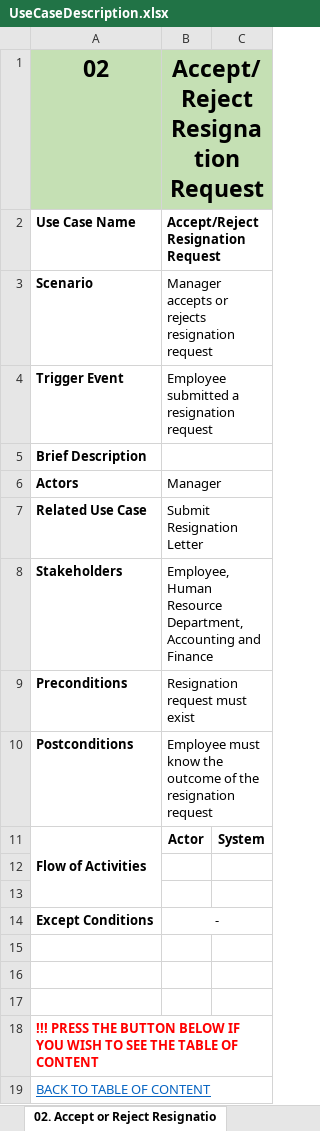
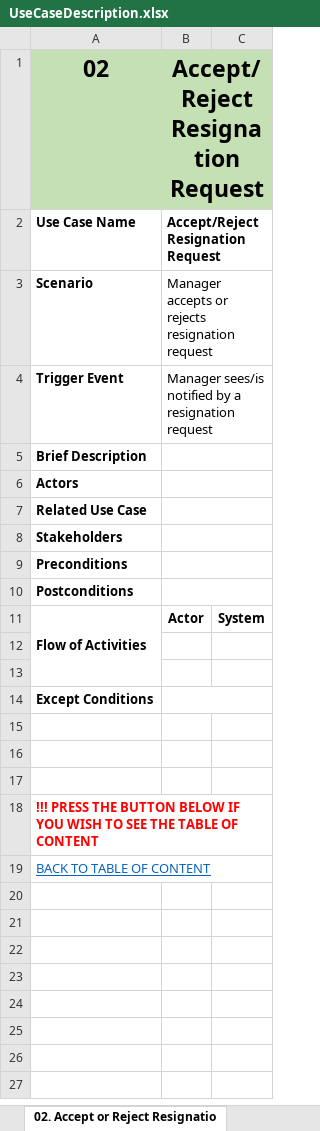
Before and after one commit to KevinChristian30/Stuck-in-the-Movie, an Excel workbook: Analysis/UseCaseDescription.xlsx, sheet 02. Accept or Reject Resignatio, drawn as a sheet; values as stored, in another font and other column widths than the file's, no borders; the diff names each change by its address in the sheet, - before the commit and + after, or states it on an @@ line.

```diff
--- a/Analysis/UseCaseDescription.xlsx (sheet 02. Accept or Reject Resignatio)
+++ b/Analysis/UseCaseDescription.xlsx (sheet 02. Accept or Reject Resignatio)
-B4: Employee submitted a resignation request
+B4: Manager sees/is notified by a resignation request
-B6: Manager
+B6: (empty)
-B7: Submit Resignation Letter
+B7: (empty)
-B8: Employee, Human Resource Department, Accounting and Finance
+B8: (empty)
-B9: Resignation request must exist
+B9: (empty)
-B10: Employee must know the outcome of the resignation request
+B10: (empty)
-B14: -
+B14: (empty)
```
Also changed, not shown: sheet 01. Propose Warning Letter, sheet 03. Approve or Disapprove Warni, sheet 07. Create Food Beverage Order, sheet 09. Add Supplier, sheet 05. Update Employee Salary, sheet 08. Create Membership, 3 more sheets, 1 other file.
